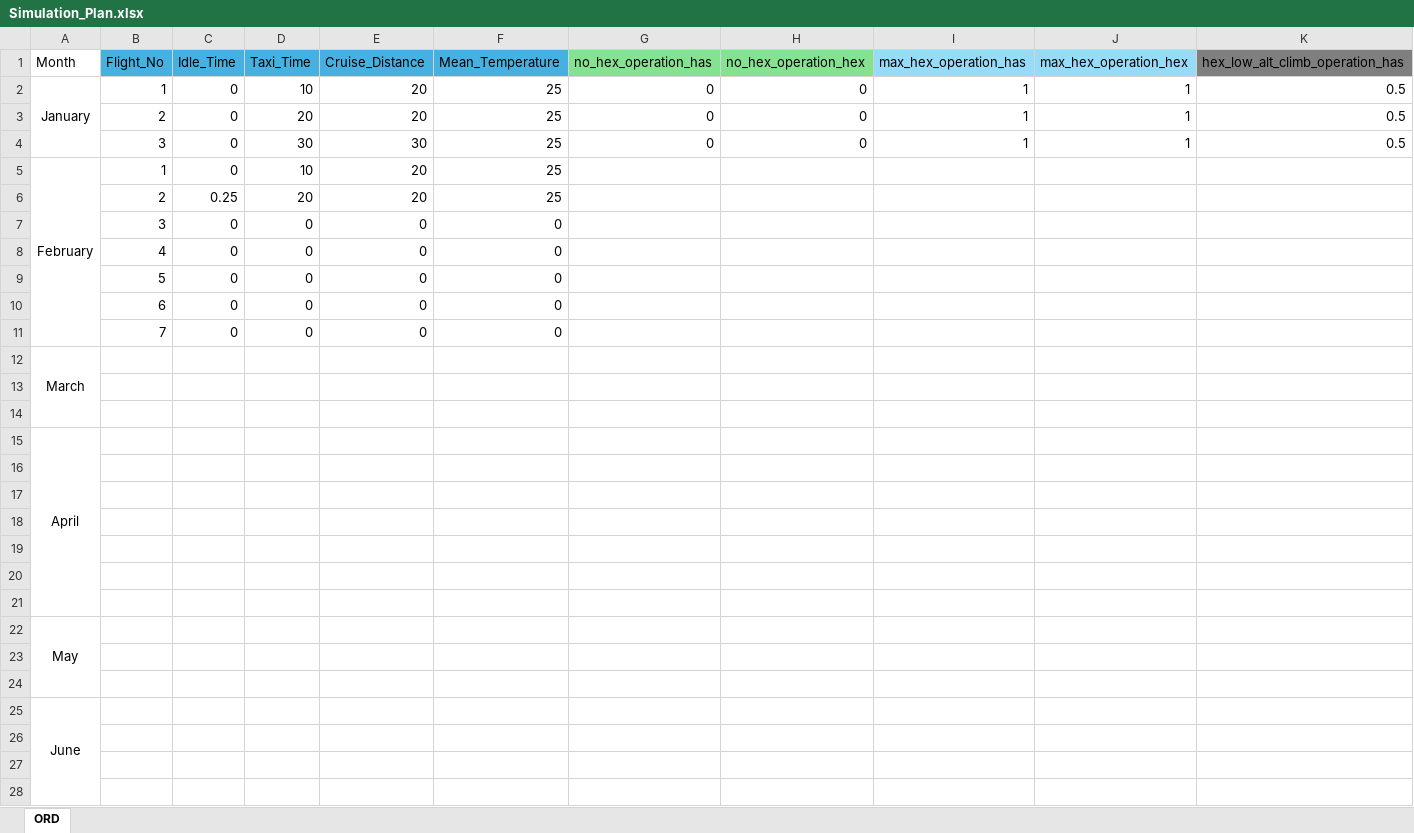
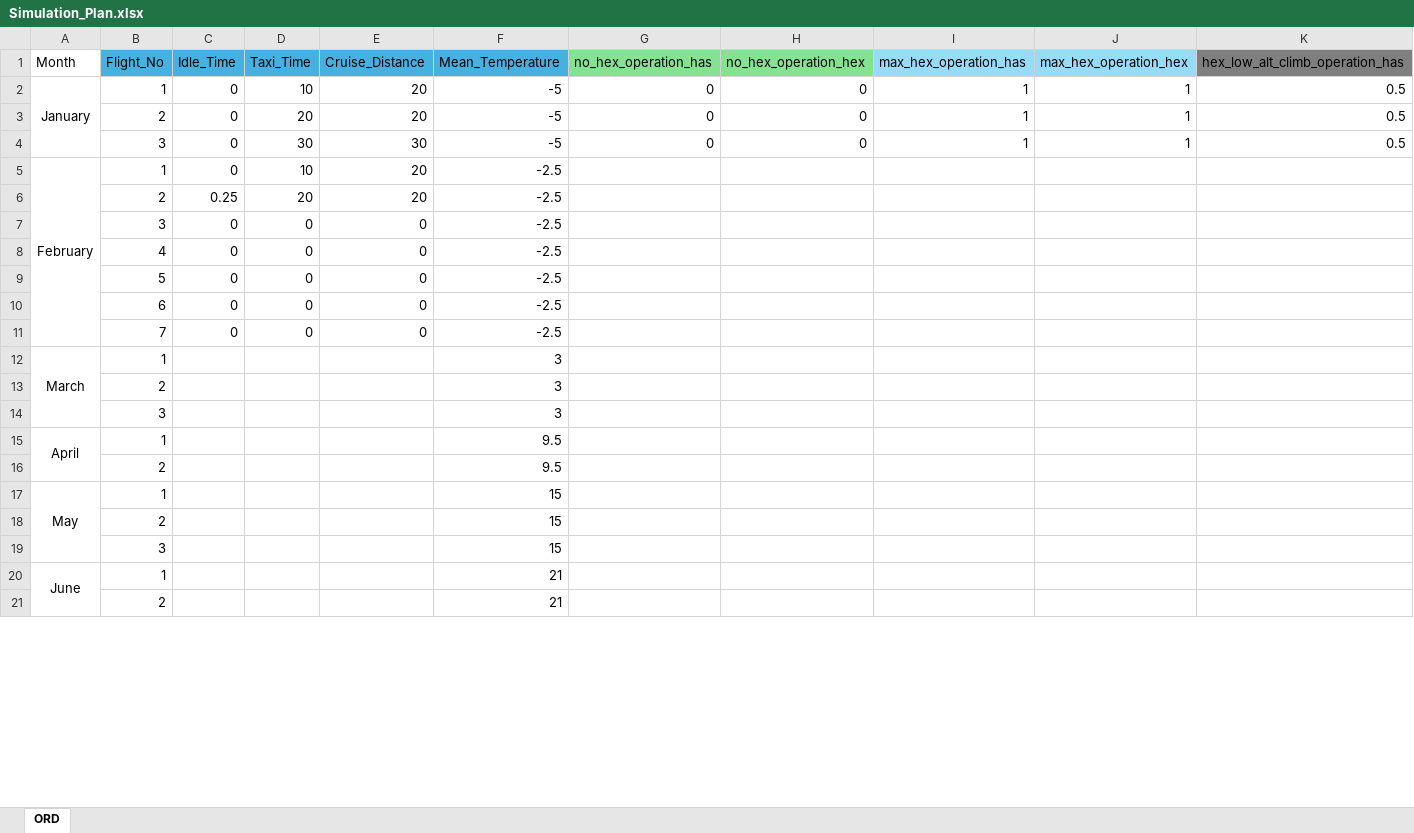
Before and after one commit to leadsgroup/RESEARCH, an Excel workbook: 14_BTMS_Liqiud_Cooling/AIAA_Aviation_2024/Simulation_Plan.xlsx, sheet ORD, drawn as a sheet; only a part is shown; values as stored, in another font and other column widths than the file's, no borders; removed rows and columns are numbered as before the commit, all else as after; rows hold the shown columns only; the diff covers the shown part only; the diff names each change by its address in the sheet, - before the commit and + after, or states it on an @@ line.

```diff
--- a/14_BTMS_Liqiud_Cooling/AIAA_Aviation_2024/Simulation_Plan.xlsx (sheet ORD)
+++ b/14_BTMS_Liqiud_Cooling/AIAA_Aviation_2024/Simulation_Plan.xlsx (sheet ORD)
-F2:F4 (Mean_Temperature): 25
+F2:F4 (Mean_Temperature): -5
-F5:F6 (Mean_Temperature): 25
+F5:F6 (Mean_Temperature): -2.5
-F7:F11 (Mean_Temperature): 0
+F7:F11 (Mean_Temperature): -2.5
-B12 (Flight_No): (empty)
+B12 (Flight_No): 1
-F12 (Mean_Temperature): (empty)
+F12 (Mean_Temperature): 3
-row 13: (empty)
+row 13:  | 2 |  |  |  | 3
-row 14: (empty)
+row 14:  | 3 |  |  |  | 3
-B15 (Flight_No): (empty)
+B15 (Flight_No): 1
-F15 (Mean_Temperature): (empty)
+F15 (Mean_Temperature): 9.5
-row 16: (empty)
+row 16:  | 2 |  |  |  | 9.5
-row 17: (empty)
-row 18: (empty)
-row 19: (empty)
-row 20: (empty)
-row 21: (empty)
-B17 (Flight_No): (empty)
+B17 (Flight_No): 1
-F17 (Mean_Temperature): (empty)
+F17 (Mean_Temperature): 15
-row 18: (empty)
+row 18:  | 2 |  |  |  | 15
-row 19: (empty)
+row 19:  | 3 |  |  |  | 15
-B20 (Flight_No): (empty)
+B20 (Flight_No): 1
-F20 (Mean_Temperature): (empty)
+F20 (Mean_Temperature): 21
-row 21: (empty)
+row 21:  | 2 |  |  |  | 21
-row 27: (empty)
-row 28: (empty)
```
Also changed, not shown: 13 added rows, 3 removed rows, 4 edited cells and merged cells elsewhere in this sheet, 2 other files.
